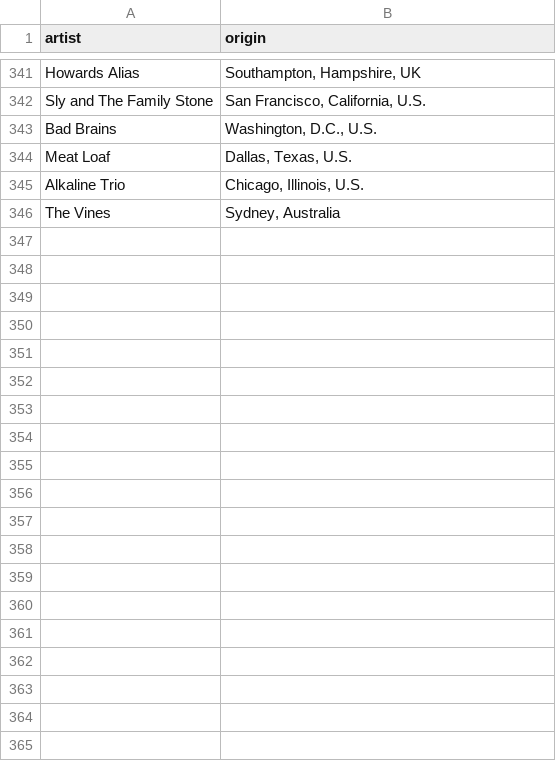
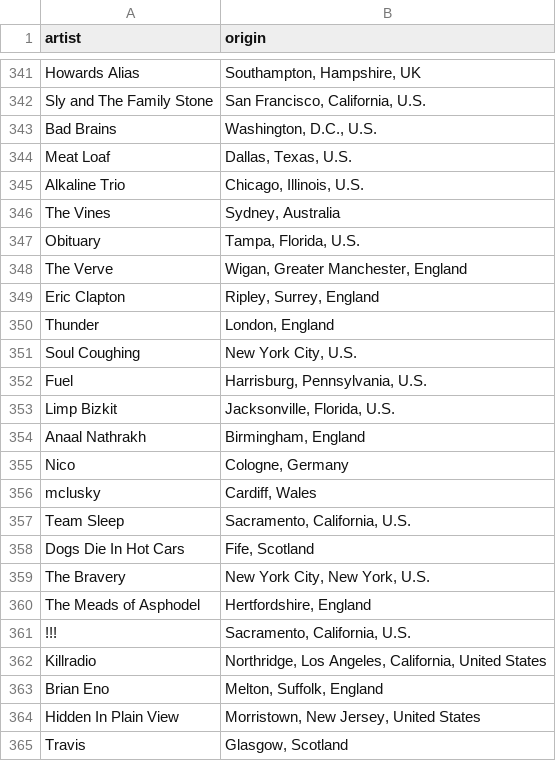
Before and after one commit to arnauog/what_the_rock, a CSV file: Datasets/df_artists_origins.csv, drawn as a sheet; only a part is shown, gaps mark what is left out; the diff covers the shown part only; the diff names each change by its address in the sheet, - before the commit and + after, or states it on an @@ line.

```diff
--- a/Datasets/df_artists_origins.csv
+++ b/Datasets/df_artists_origins.csv
+row 347: Obituary | Tampa, Florida, U.S.
+row 348: The Verve | Wigan, Greater Manchester, England
+row 349: Eric Clapton | Ripley, Surrey, England
+row 350: Thunder | London, England
+row 351: Soul Coughing | New York City, U.S.
+row 352: Fuel | Harrisburg, Pennsylvania, U.S.
+row 353: Limp Bizkit | Jacksonville, Florida, U.S.
+row 354: Anaal Nathrakh | Birmingham, England
+row 355: Nico | Cologne, Germany
+row 356: mclusky | Cardiff, Wales
+row 357: Team Sleep | Sacramento, California, U.S.
+row 358: Dogs Die In Hot Cars | Fife, Scotland
+row 359: The Bravery | New York City, New York, U.S.
+row 360: The Meads of Asphodel | Hertfordshire, England
+row 361: !!! | Sacramento, California, U.S.
+row 362: Killradio | Northridge, Los Angeles, California, United States
+row 363: Brian Eno | Melton, Suffolk, England
+row 364: Hidden In Plain View | Morristown, New Jersey, United States
+row 365: Travis | Glasgow, Scotland
```
Also changed, not shown: 31 added rows elsewhere in this file, Datasets/df_artists_origins_coordinates.csv, Datasets/df_coordinates.csv, 5 other files.
